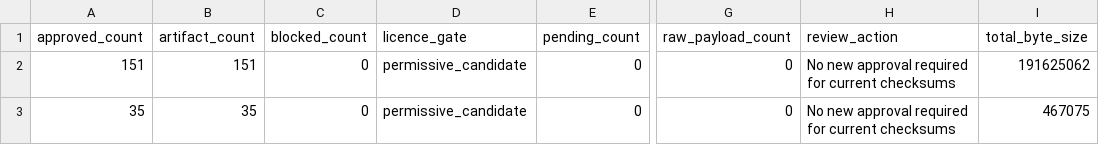
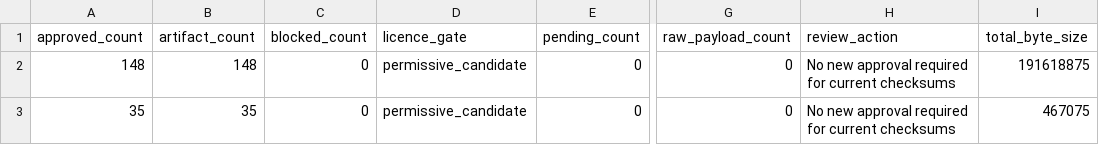
Before and after one commit to edithatogo/reimbursement-atlas, a CSV file: apps/dashboard/public/data/licence_review_batches.csv, drawn as a sheet; only a part is shown, gaps mark what is left out; the diff names each change by its address in the sheet, - before the commit and + after, or states it on an @@ line.

```diff
--- a/apps/dashboard/public/data/licence_review_batches.csv
+++ b/apps/dashboard/public/data/licence_review_batches.csv
-A2 (approved_count): 151
+A2 (approved_count): 148
-B2 (artifact_count): 151
+B2 (artifact_count): 148
-I2 (total_byte_size): 191625062
+I2 (total_byte_size): 191618875
```
Also changed, not shown: apps/dashboard/public/data/data_dictionary.csv, apps/dashboard/public/data/release_gates.csv, 37 other files.
